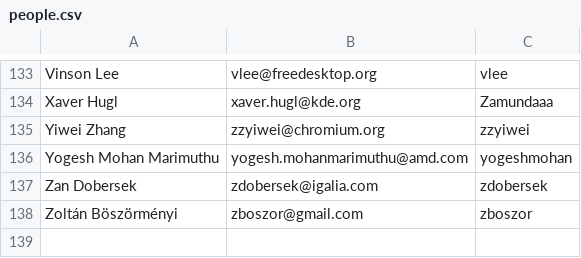
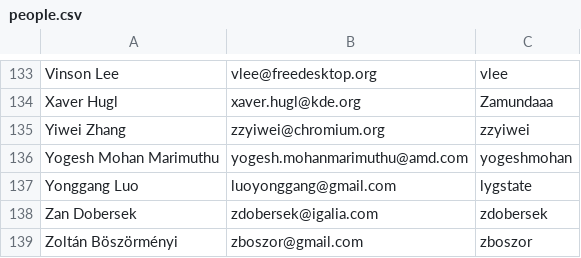
Before and after one commit to joshuaswarren/mesa-1, a CSV file: bin/people.csv, drawn as a sheet; only a part is shown, gaps mark what is left out; the diff names each change by its address in the sheet, - before the commit and + after, or states it on an @@ line.

Commit message:
people: add Yonggang
Signed-off-by: Alyssa Rosenzweig <alyssa.rosenzweig@intel.com>
Acked-by: Yonggang Luo <luoyonggang@gmail.com>
Part-of: <https://gitlab.freedesktop.org/mesa/mesa/-/merge_requests/38169>

```diff
--- a/bin/people.csv
+++ b/bin/people.csv
+row 137: Yonggang Luo | luoyonggang@gmail.com | lygstate
```
